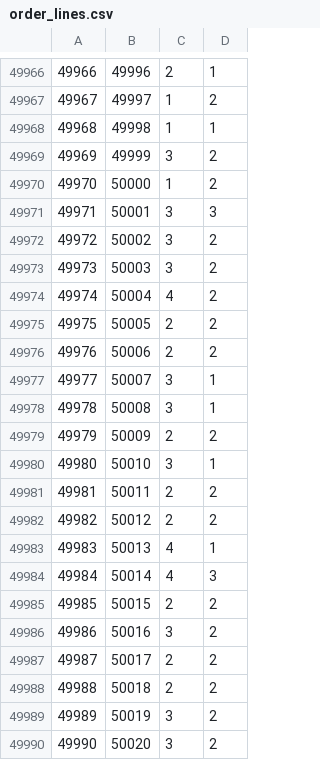
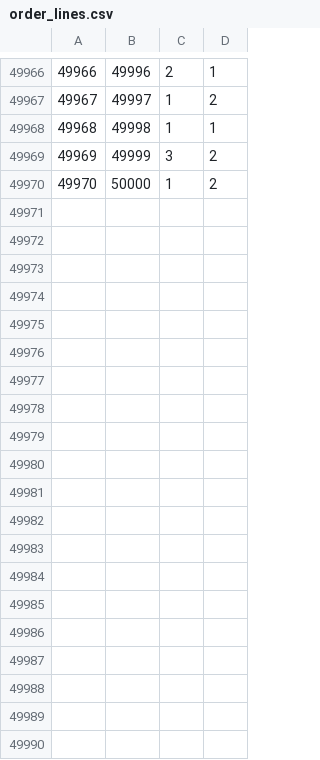
Before and after one commit to elastic/opbeans-php, a CSV file: database/seeders/Development/Data/order_lines.csv, drawn as a sheet; only a part is shown, gaps mark what is left out; the diff covers the shown part only.

```diff
--- a/database/seeders/Development/Data/order_lines.csv
+++ b/database/seeders/Development/Data/order_lines.csv
@@ -49970,21 +49970 @@
 49970,50000,1,2
-49971,50001,3,3
-49972,50002,3,2
-49973,50003,3,2
-49974,50004,4,2
-49975,50005,2,2
-49976,50006,2,2
-49977,50007,3,1
-49978,50008,3,1
-49979,50009,2,2
-49980,50010,3,1
-49981,50011,2,2
-49982,50012,2,2
-49983,50013,4,1
-49984,50014,4,3
-49985,50015,2,2
-49986,50016,3,2
-49987,50017,2,2
-49988,50018,2,2
-49989,50019,3,2
-49990,50020,3,2
```
Also changed, not shown: 10 removed rows elsewhere in this file, 20 other files.
